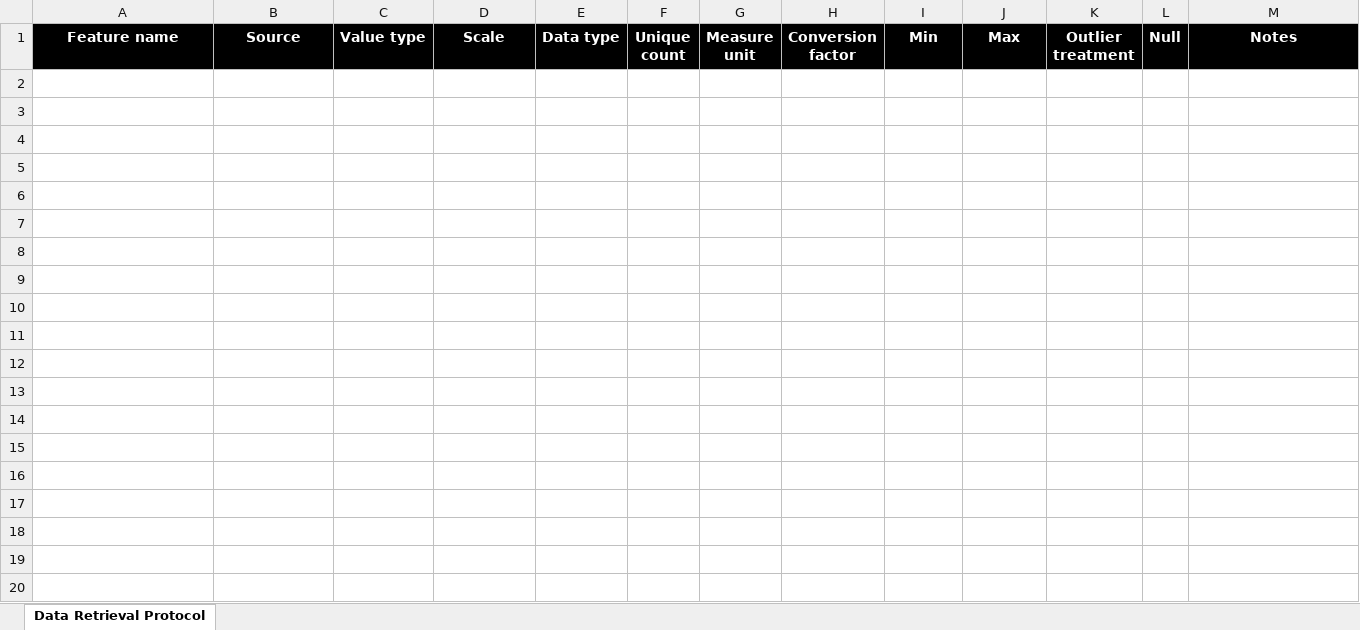
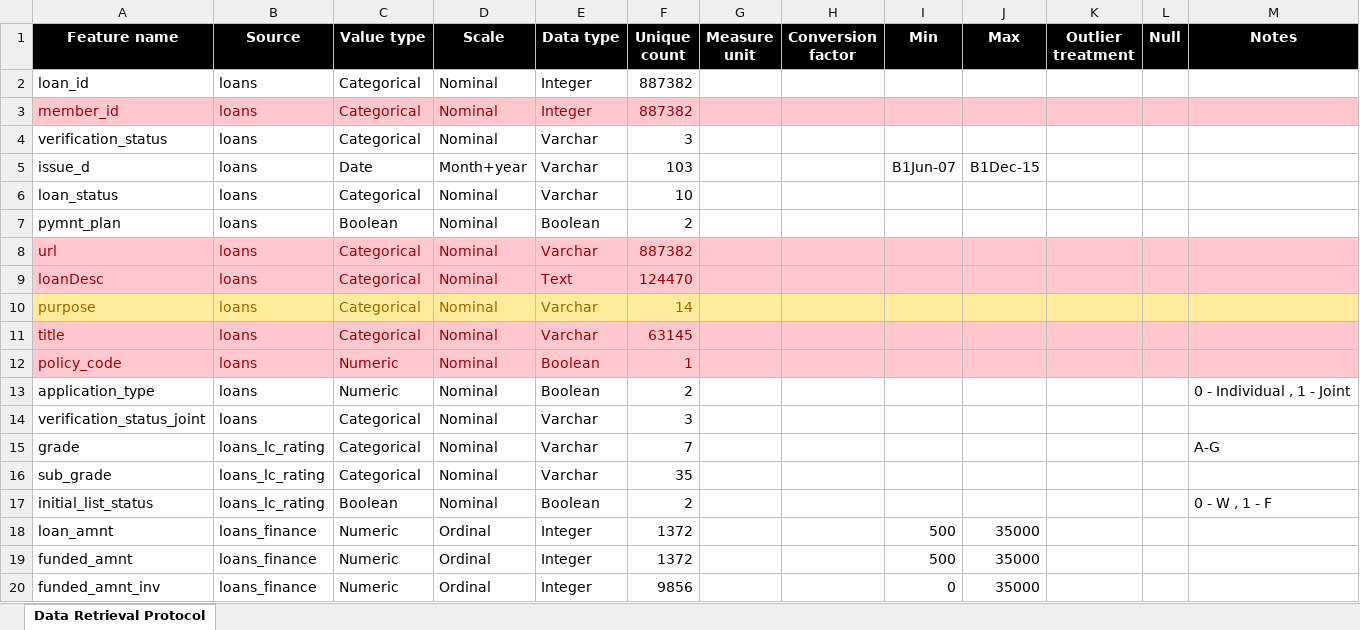
Before and after one commit to kobiburkis/LendingClubAnalysis, an Excel workbook: docs/Data Retrieval Protocol.xlsx, sheet Data Retrieval Protocol, drawn as a sheet; only a part is shown; values as stored, in another font and other column widths than the file's, no borders; charts and pictures not drawn; the diff covers the shown part only; the diff names each change by its address in the sheet, - before the commit and + after, or states it on an @@ line.

```diff
--- a/docs/Data Retrieval Protocol.xlsx (sheet Data Retrieval Protocol)
+++ b/docs/Data Retrieval Protocol.xlsx (sheet Data Retrieval Protocol)
+row 2: loan_id | loans | Categorical | Nominal | Integer | 887382
+row 3: member_id | loans | Categorical | Nominal | Integer | 887382
+row 4: verification_status | loans | Categorical | Nominal | Varchar | 3
+row 5: issue_d | loans | Date | Month+year | Varchar | 103 |  |  | B1Jun-07 | B1Dec-15
+row 6: loan_status | loans | Categorical | Nominal | Varchar | 10
+row 7: pymnt_plan | loans | Boolean | Nominal | Boolean | 2
+row 8: url | loans | Categorical | Nominal | Varchar | 887382
+row 9: loanDesc | loans | Categorical | Nominal | Text | 124470
+row 10: purpose | loans | Categorical | Nominal | Varchar | 14
+row 11: title | loans | Categorical | Nominal | Varchar | 63145
+row 12: policy_code | loans | Numeric | Nominal | Boolean | 1
+row 13: application_type | loans | Numeric | Nominal | Boolean | 2 |  |  |  |  |  |  | 0 - Individual , 1 - Joint
+row 14: verification_status_joint | loans | Categorical | Nominal | Varchar | 3
+row 15: grade | loans_lc_rating | Categorical | Nominal | Varchar | 7 |  |  |  |  |  |  | A-G
+row 16: sub_grade | loans_lc_rating | Categorical | Nominal | Varchar | 35
+row 17: initial_list_status | loans_lc_rating | Boolean | Nominal | Boolean | 2 |  |  |  |  |  |  | 0 - W , 1 - F
+row 18: loan_amnt | loans_finance | Numeric | Ordinal | Integer | 1372 |  |  | 500 | 35000
+row 19: funded_amnt | loans_finance | Numeric | Ordinal | Integer | 1372 |  |  | 500 | 35000
+row 20: funded_amnt_inv | loans_finance | Numeric | Ordinal | Integer | 9856 |  |  | 0 | 35000
```
Also changed, not shown: 55 added rows elsewhere in this sheet, charts or pictures, docs/lcdatadictionary.xlsx, 9 other files.
